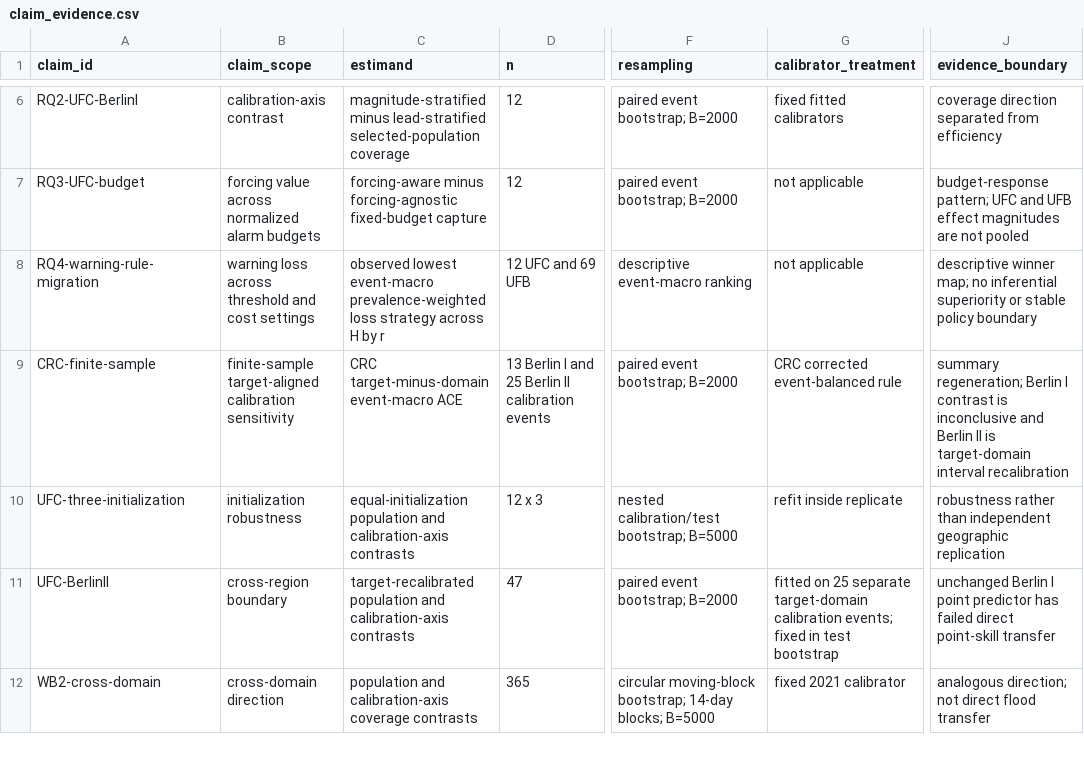
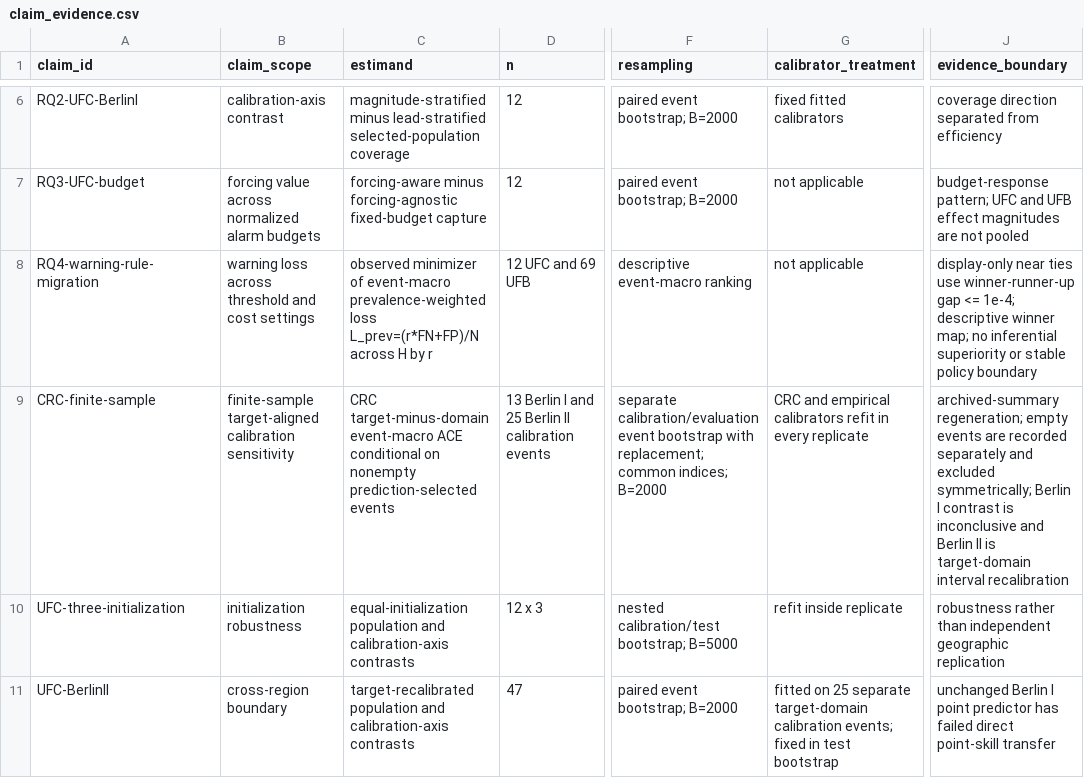
Before and after one commit to luvpool0811/CANO-BigData2026, a CSV file: results/paper/claim_evidence.csv, drawn as a sheet; only a part is shown, gaps mark what is left out; the shorter side is filled out with more unchanged rows; the diff names each change by its address in the sheet, - before the commit and + after, or states it on an @@ line.

```diff
--- a/results/paper/claim_evidence.csv
+++ b/results/paper/claim_evidence.csv
-C8 (estimand): observed lowest event-macro prevalence-weighted loss strategy across H…
+C8 (estimand): observed minimizer of event-macro prevalence-weighted loss L_prev=(r*FN+FP)/N across H…
-J8 (evidence_boundary): descriptive winner…
+J8 (evidence_boundary): display-only near ties use winner-runner-up gap <= 1e-4; descriptive winner…
-C9 (estimand): …event-macro ACE
+C9 (estimand): …event-macro ACE conditional on nonempty prediction-selected events
-F9 (resampling): paired event bootstrap; B=2000
+F9 (resampling): separate calibration/evaluation event bootstrap with replacement; common indices; B=2000
-G9 (calibrator_treatment): CRC corrected event-balanced rule
+G9 (calibrator_treatment): CRC and empirical calibrators refit in every replicate
-J9 (evidence_boundary): summary regeneration; Berlin I…
+J9 (evidence_boundary): archived-summary regeneration; empty events are recorded separately and excluded symmetrically; Berlin I…
```
Also changed, not shown: results/paper/crc_calibration.csv, results/paper/reproducibility_scope.csv, 18 other files.
